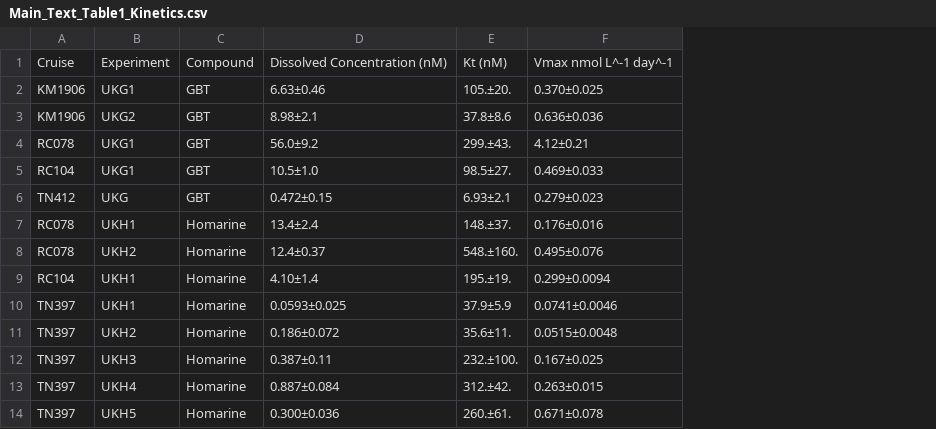
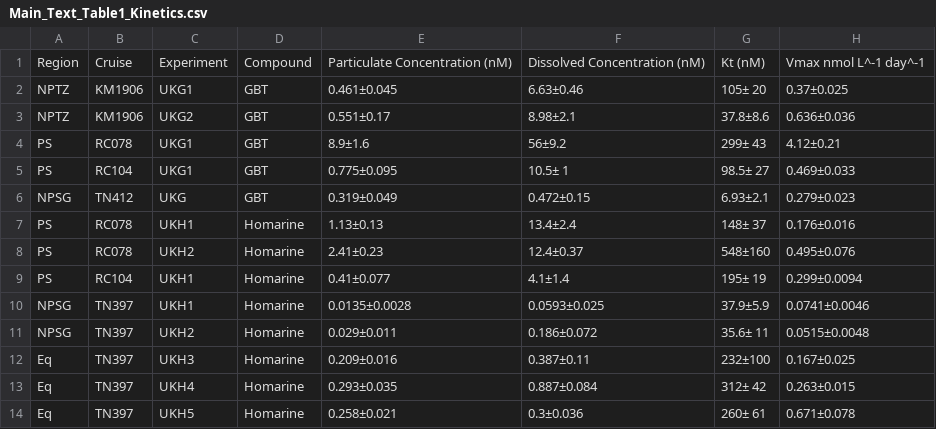
Before and after one commit to jssacks/Marine_Betaine_Cycling, a CSV file: Tables/Flux_Tables/Main_Text_Table1_Kinetics.csv, drawn as a sheet; removed rows and columns are numbered as before the commit, all else as after; the diff names each change by its address in the sheet, - before the commit and + after, or states it on an @@ line.

```diff
--- a/Tables/Flux_Tables/Main_Text_Table1_Kinetics.csv
+++ b/Tables/Flux_Tables/Main_Text_Table1_Kinetics.csv
+column A, rows 1-14: Region | NPTZ | NPTZ | PS | PS | NPSG | PS | PS | PS | NPSG | NPSG | Eq | Eq | Eq
+column E, rows 1-14: Particulate Concentration (nM) | 0.461±0.045 | 0.551±0.17 | 8.9±1.6 | 0.775±0.095 | 0.319±0.049 | 1.13±0.13 | 2.41±0.23 | 0.41±0.077 | 0.0135±0.0028 | 0.029±0.011 | 0.209±0.016 | 0.293±0.035 | 0.258±0.021
-column E, rows 1-14: Kt (nM) | 105.±20. | 37.8±8.6 | 299.±43. | 98.5±27. | 6.93±2.1 | 148.±37. | 548.±160. | 195.±19. | 37.9±5.9 | 35.6±11. | 232.±100. | 312.±42. | 260.±61.
+column G, rows 1-14: Kt (nM) | 105± 20 | 37.8±8.6 | 299± 43 | 98.5± 27 | 6.93±2.1 | 148± 37 | 548±160 | 195± 19 | 37.9±5.9 | 35.6± 11 | 232±100 | 312± 42 | 260± 61
-H2: 0.370±0.025
+H2: 0.37±0.025
-F4: 56.0±9.2
+F4: 56±9.2
-F5: 10.5±1.0
+F5: 10.5± 1
-F9: 4.10±1.4
+F9: 4.1±1.4
-F14: 0.300±0.036
+F14: 0.3±0.036
```
Also changed, not shown: Meta_Data/Data_From_Other_Studies/Uptake_Comp_Lit_Synth.csv, Tables/Flux_Tables/Flux_in_Context_Supplemental_Table.csv, 35 other files.
